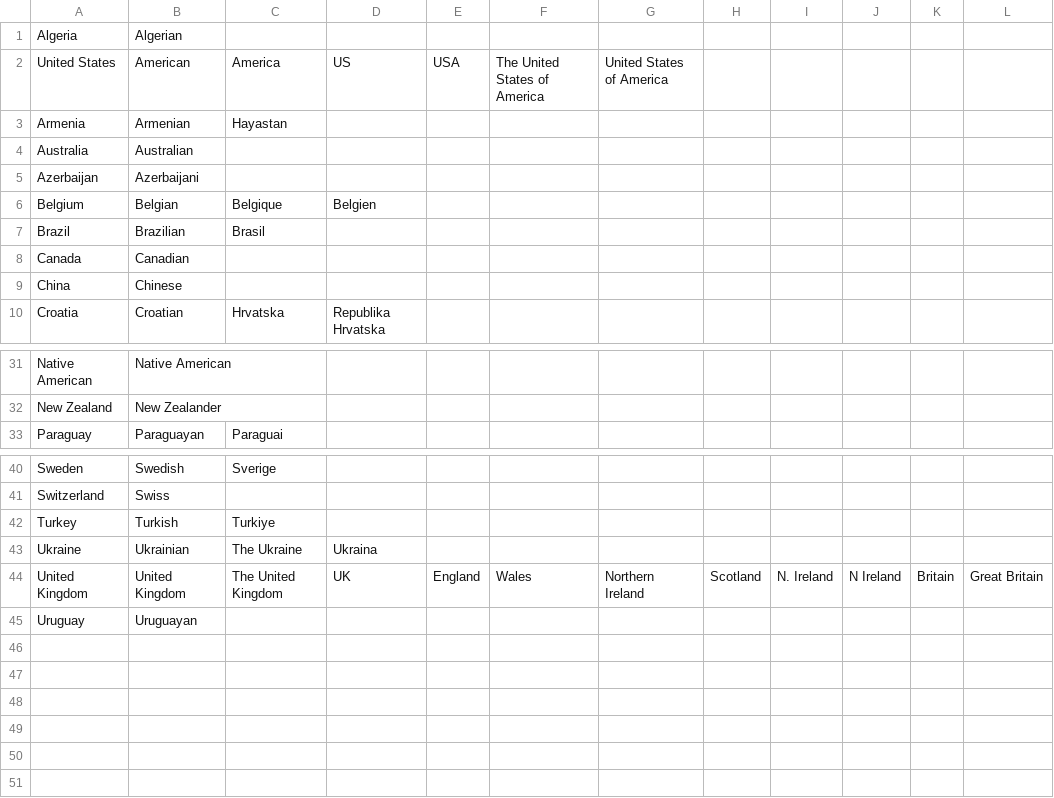
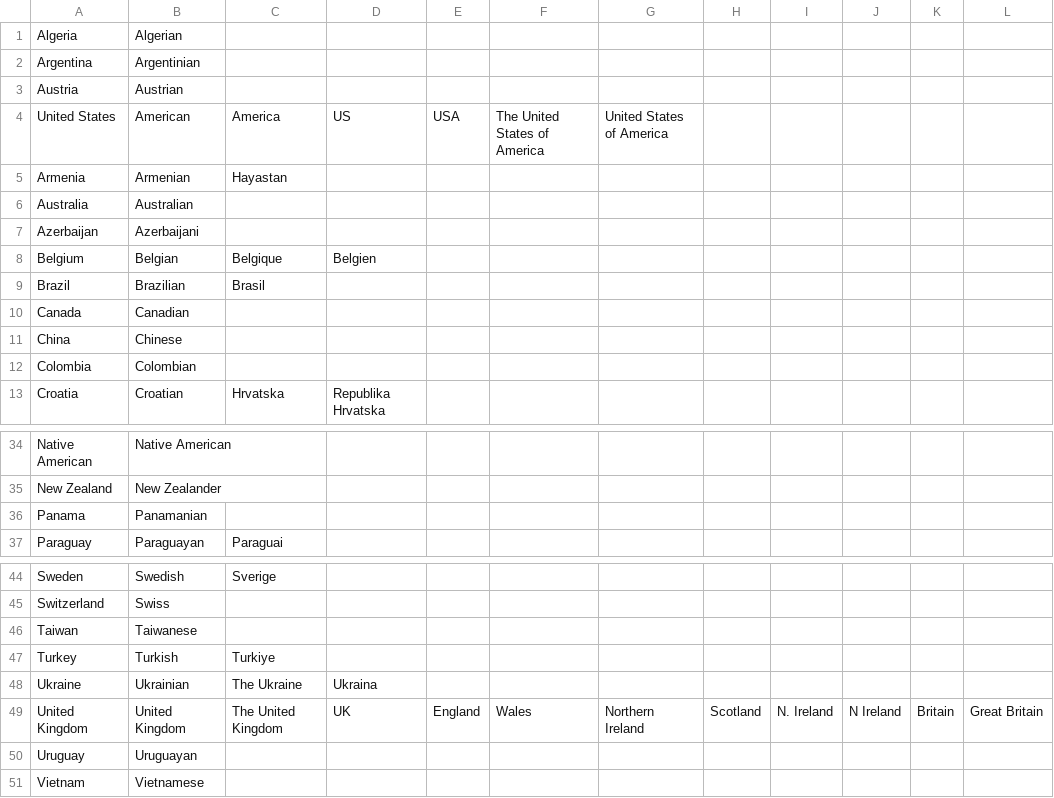
Before and after one commit to Pyroan/Lingo, a CSV file: data/nationalities.csv, drawn as a sheet; only a part is shown, gaps mark what is left out; the diff names each change by its address in the sheet, - before the commit and + after, or states it on an @@ line.

Commit message:
Added 6 Nationalities, 1 language
Argentina
Austria
Colombia
Panama
Taiwan
Vietnam

Limburgish

```diff
--- a/data/nationalities.csv
+++ b/data/nationalities.csv
+row 2: Argentina | Argentinian
+row 3: Austria | Austrian
+row 12: Colombia | Colombian
+row 36: Panama | Panamanian
+row 46: Taiwan | Taiwanese
+row 51: Vietnam | Vietnamese
```
Also changed, not shown: data/iso_languages.csv, 1 other file.
